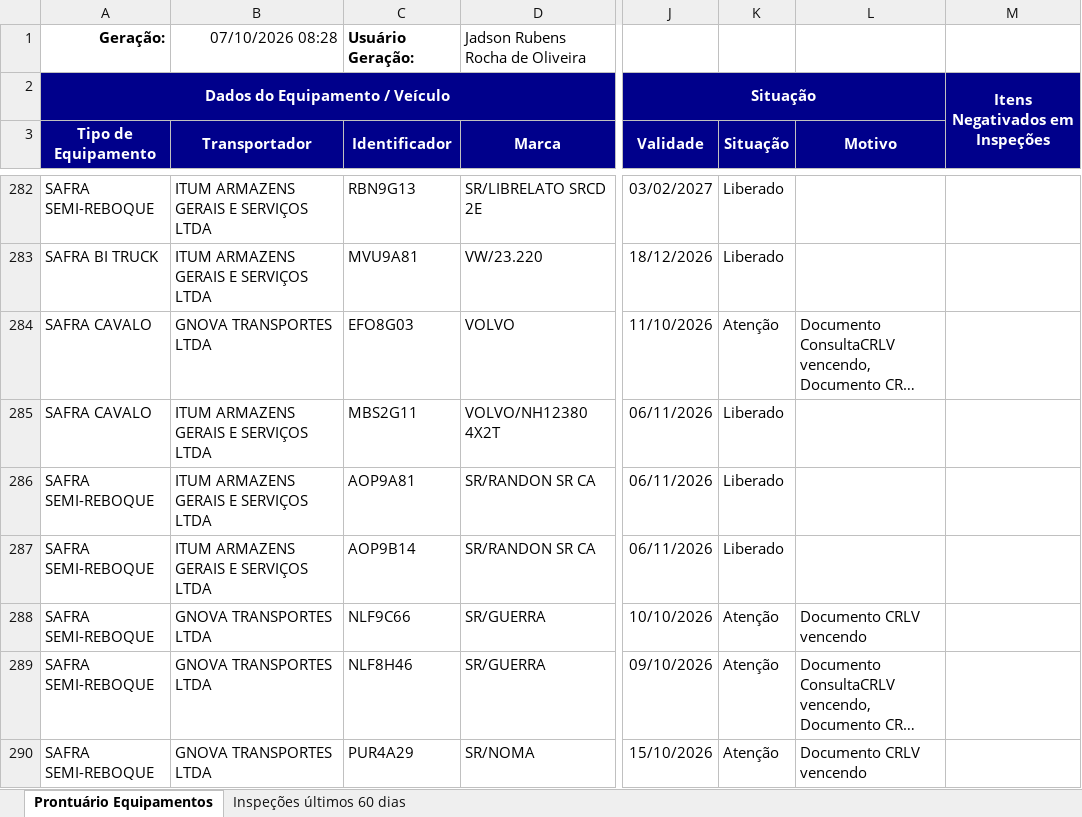
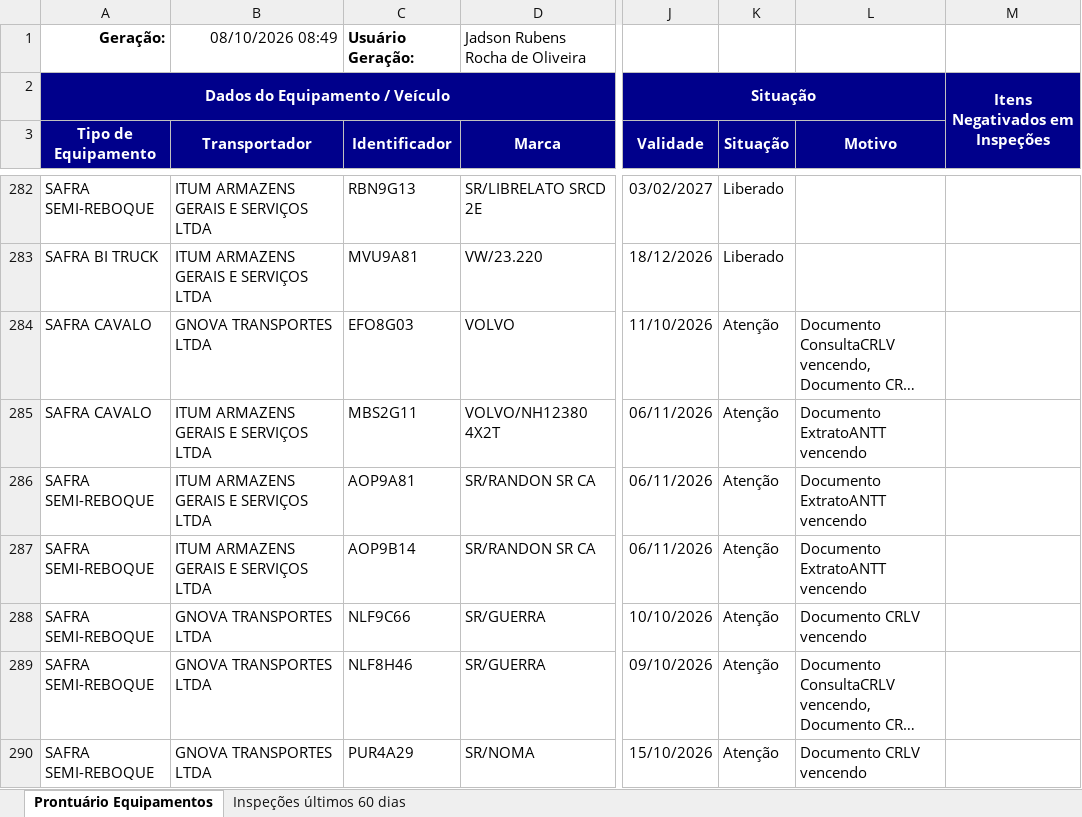
Before and after one commit to hannahfrotalegal/painel-frotalegal-heinz, an Excel workbook: dados/prontuario-equipamentos_1.xlsx, sheet Prontuário Equipamentos, drawn as a sheet; only a part is shown, gaps mark what is left out; long unchanged cells end in …; values as stored, in another font and other column widths than the file's, no borders; the diff covers the shown part only; the diff names each change by its address in the sheet, - before the commit and + after, or states it on an @@ line.

Commit message:
Atualiza dados — extração 08/10/2026 08:49 (via painel)

```diff
--- a/dados/prontuario-equipamentos_1.xlsx (sheet Prontuário Equipamentos)
+++ b/dados/prontuario-equipamentos_1.xlsx (sheet Prontuário Equipamentos)
-B1 (Transportador): 07/10/2026 08:28
+B1 (Transportador): 08/10/2026 08:49
-K285:K287 (Situação): Liberado
+K285:K287 (Situação): Atenção
-L285:L287 (Motivo): (empty)
+L285:L287 (Motivo): Documento ExtratoANTT vencendo
```
Also changed, not shown: 1 removed row and 55 edited cells elsewhere in this sheet, sheet Inspeções últimos 60 dias.
